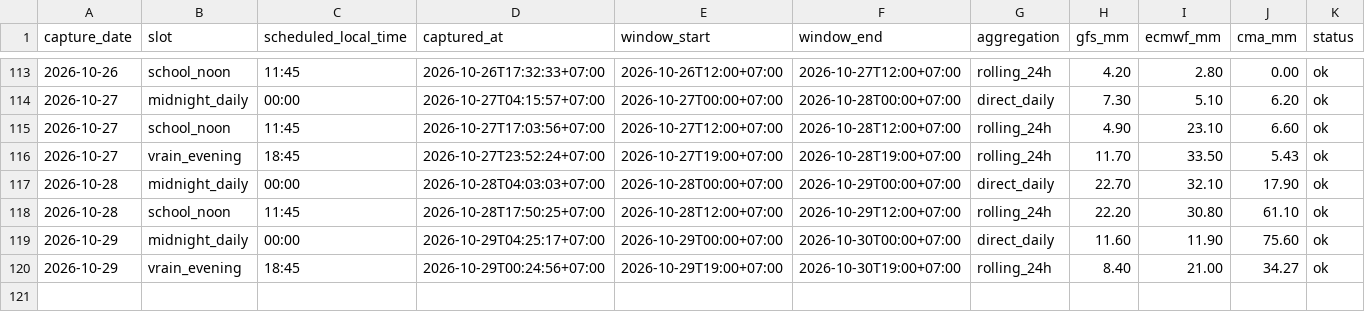
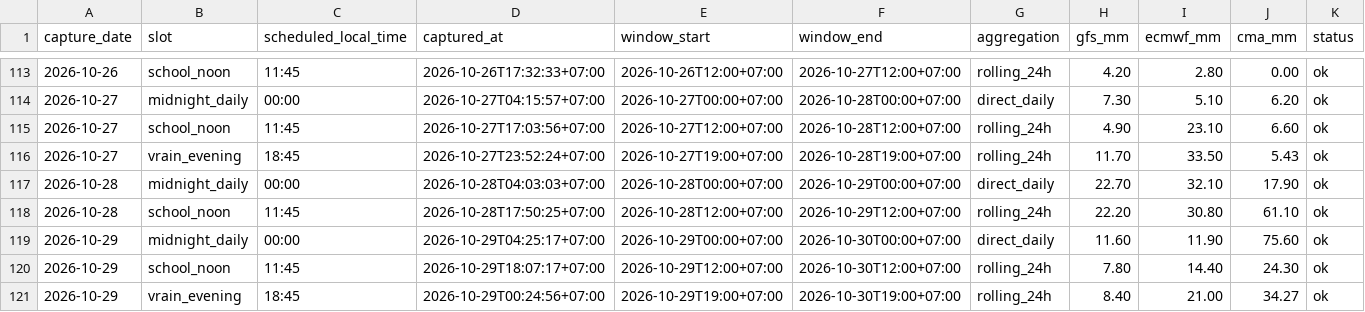
Before and after one commit to rainexplorers/fpt-danang, a CSV file: data/history.csv, drawn as a sheet; only a part is shown, gaps mark what is left out.

```diff
--- a/data/history.csv
+++ b/data/history.csv
@@ -119,2 +119,3 @@ capture_date,slot,scheduled_local_time,captured_at,window_start,window_end,aggre
 2026-10-29,midnight_daily,00:00,2026-10-29T04:25:17+07:00,2026-10-29T00:00+07:00,2026-10-30T00:00+07:00,direct_daily,11.60,11.90,75.60,ok
+2026-10-29,school_noon,11:45,2026-10-29T18:07:17+07:00,2026-10-29T12:00+07:00,2026-10-30T12:00+07:00,rolling_24h,7.80,14.40,24.30,ok
 2026-10-29,vrain_evening,18:45,2026-10-29T00:24:56+07:00,2026-10-29T19:00+07:00,2026-10-30T19:00+07:00,rolling_24h,8.40,21.00,34.27,ok
```
Also changed, not shown: 2 other files.
